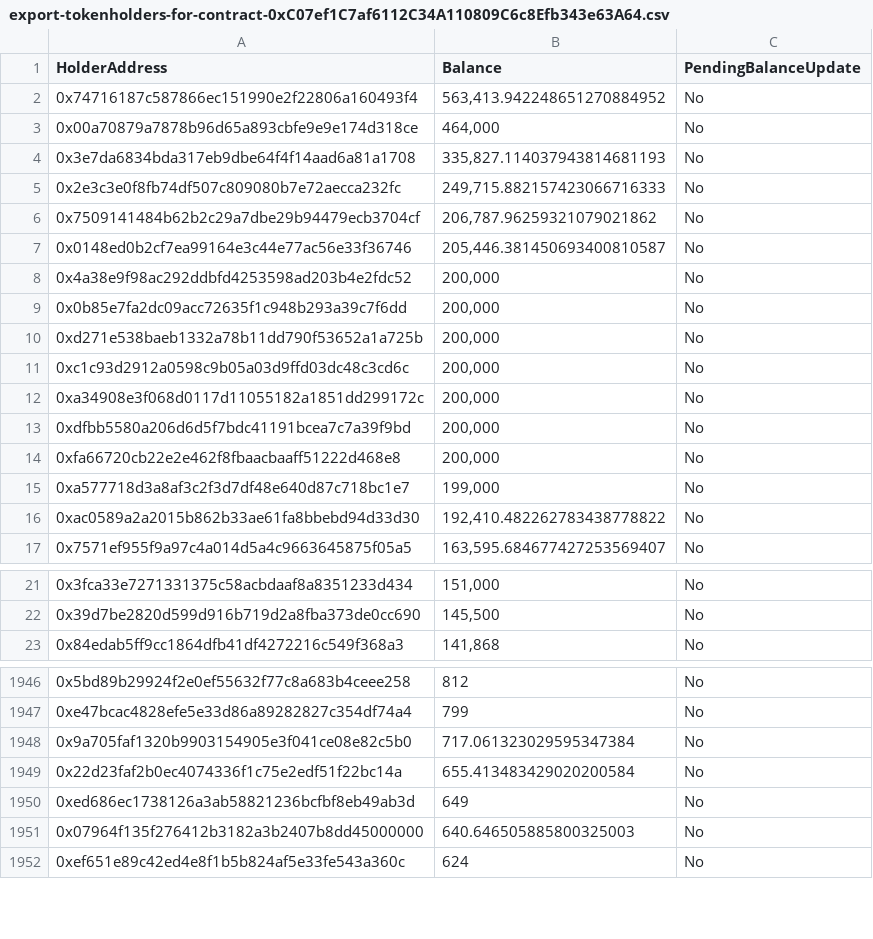
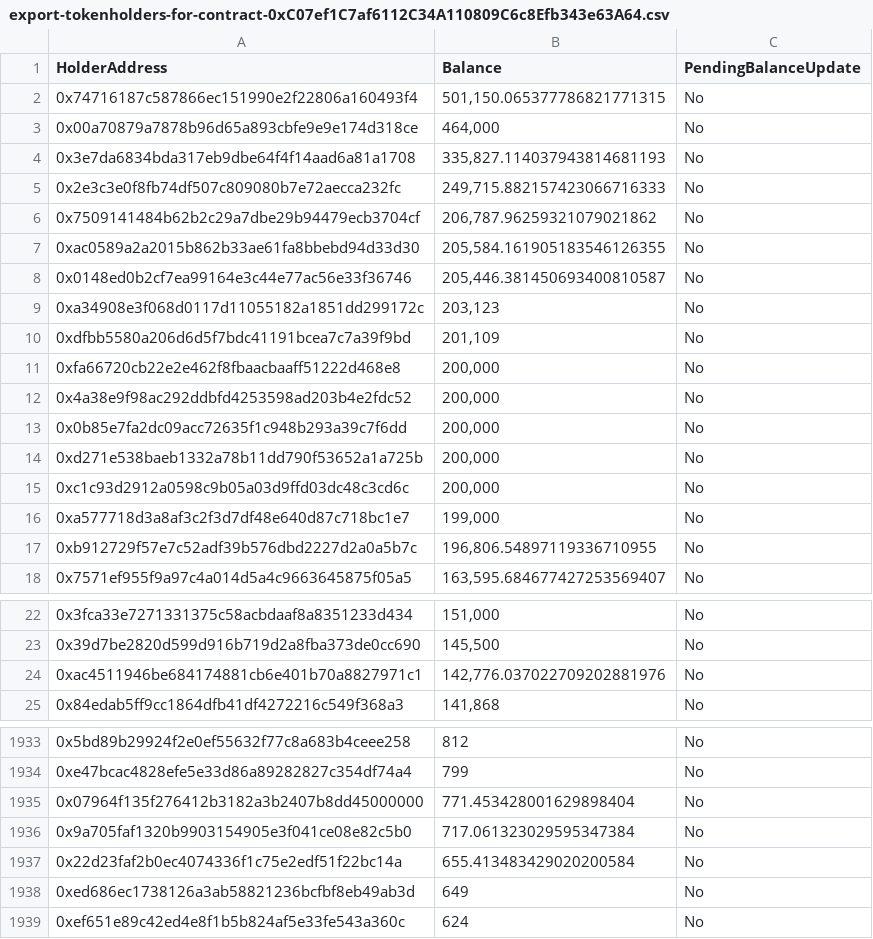
Before and after one commit to sirato345/bnbscommunity, a CSV file: bnbslight/public/export-tokenholders-for-contract-0xC07ef1C7af6112C34A110809C6c8Efb343e63A64.csv, drawn as a sheet; only a part is shown, gaps mark what is left out; the diff covers the shown part only.

Commit message:
csv更新

```diff
--- a/bnbslight/public/export-tokenholders-for-contract-0xC07ef1C7af6112C34A110809C6c8Efb343e63A64.csv
+++ b/bnbslight/public/export-tokenholders-for-contract-0xC07ef1C7af6112C34A110809C6c8Efb343e63A64.csv
@@ -1,3 +1,3 @@
 "HolderAddress","Balance","PendingBalanceUpdate"
-"0x74716187c587866ec151990e2f22806a160493f4","563,413.942248651270884952","No"
+"0x74716187c587866ec151990e2f22806a160493f4","501,150.065377786821771315","No"
 "0x00a70879a7878b96d65a893cbfe9e9e174d318ce","464,000","No"
@@ -6,3 +6,7 @@
 "0x7509141484b62b2c29a7dbe29b94479ecb3704cf","206,787.96259321079021862","No"
+"0xac0589a2a2015b862b33ae61fa8bbebd94d33d30","205,584.161905183546126355","No"
 "0x0148ed0b2cf7ea99164e3c44e77ac56e33f36746","205,446.381450693400810587","No"
+"0xa34908e3f068d0117d11055182a1851dd299172c","203,123","No"
+"0xdfbb5580a206d6d5f7bdc41191bcea7c7a39f9bd","201,109","No"
+"0xfa66720cb22e2e462f8fbaacbaaff51222d468e8","200,000","No"
 "0x4a38e9f98ac292ddbfd4253598ad203b4e2fdc52","200,000","No"
@@ -11,7 +15,4 @@
 "0xc1c93d2912a0598c9b05a03d9ffd03dc48c3cd6c","200,000","No"
-"0xa34908e3f068d0117d11055182a1851dd299172c","200,000","No"
-"0xdfbb5580a206d6d5f7bdc41191bcea7c7a39f9bd","200,000","No"
-"0xfa66720cb22e2e462f8fbaacbaaff51222d468e8","200,000","No"
 "0xa577718d3a8af3c2f3d7df48e640d87c718bc1e7","199,000","No"
-"0xac0589a2a2015b862b33ae61fa8bbebd94d33d30","192,410.482262783438778822","No"
+"0xb912729f57e7c52adf39b576dbd2227d2a0a5b7c","196,806.54897119336710955","No"
 "0x7571ef955f9a97c4a014d5a4c9663645875f05a5","163,595.684677427253569407","No"
@@ -22,2 +23,3 @@
 "0x39d7be2820d599d916b719d2a8fba373de0cc690","145,500","No"
+"0xac4511946be684174881cb6e401b70a8827971c1","142,776.037022709202881976","No"
 "0x84edab5ff9cc1864dfb41df4272216c549f368a3","141,868","No"
@@ -1947,2 +1934,3 @@
 "0xe47bcac4828efe5e33d86a89282827c354df74a4","799","No"
+"0x07964f135f276412b3182a3b2407b8dd45000000","771.453428001629898404","No"
 "0x9a705faf1320b9903154905e3f041ce08e82c5b0","717.061323029595347384","No"
@@ -1950,3 +1938,2 @@
 "0xed686ec1738126a3ab58821236bcfbf8eb49ab3d","649","No"
-"0x07964f135f276412b3182a3b2407b8dd45000000","640.646505885800325003","No"
 "0xef651e89c42ed4e8f1b5b824af5e33fe543a360c","624","No"
```
Also changed, not shown: 10 added rows, 26 removed rows, 29 moved rows and 2 edited cells elsewhere in this file.
